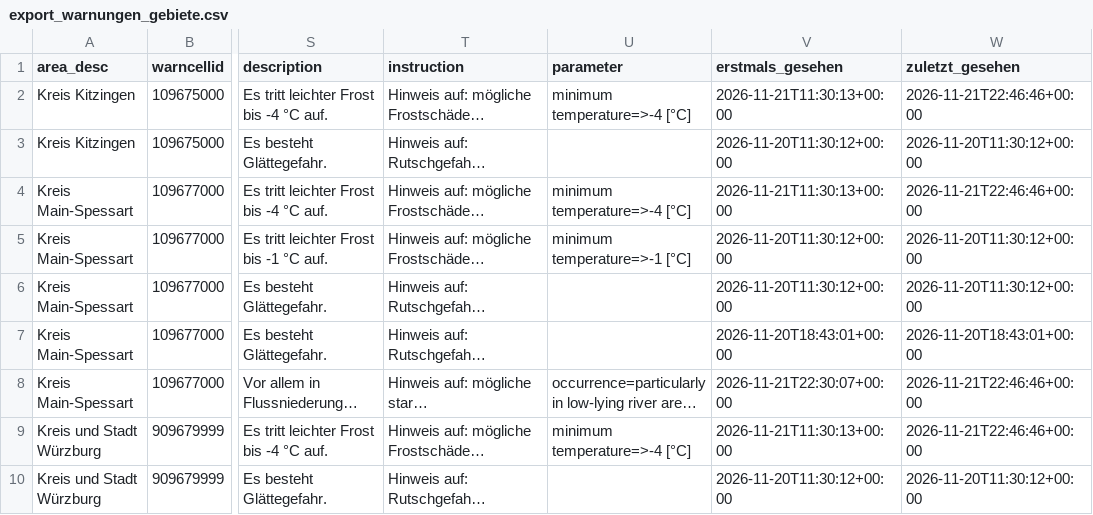
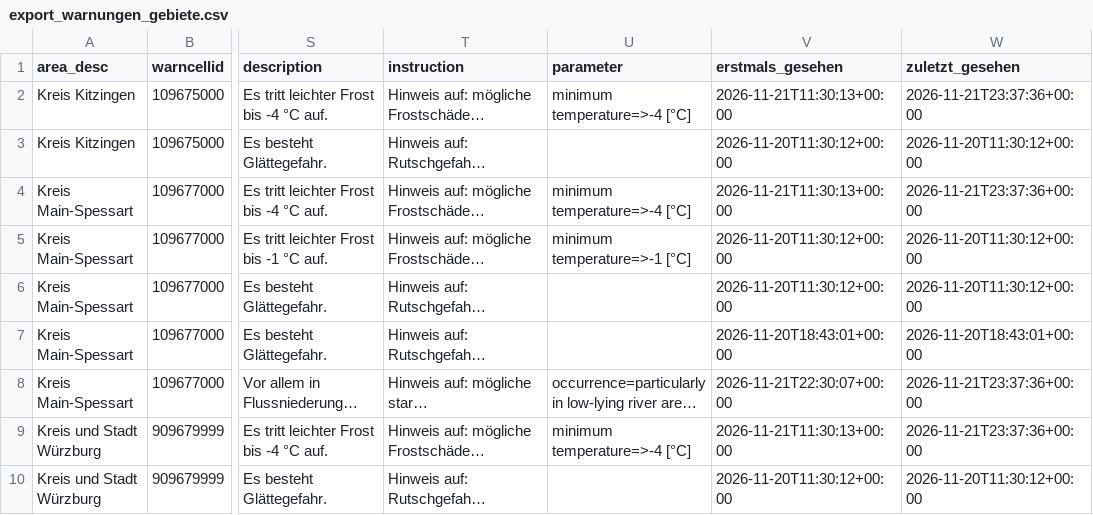
Before and after one commit to gkvkr9m6jt-ctrl/dwd-warnarchiv, a CSV file: export_warnungen_gebiete.csv, drawn as a sheet; only a part is shown, gaps mark what is left out; long unchanged cells end in …; the diff names each change by its address in the sheet, - before the commit and + after, or states it on an @@ line.

```diff
--- a/export_warnungen_gebiete.csv
+++ b/export_warnungen_gebiete.csv
-W2 (zuletzt_gesehen): 2026-11-21T22:46:46+00:00
+W2 (zuletzt_gesehen): 2026-11-21T23:37:36+00:00
-W4 (zuletzt_gesehen): 2026-11-21T22:46:46+00:00
+W4 (zuletzt_gesehen): 2026-11-21T23:37:36+00:00
-W8:W9 (zuletzt_gesehen): 2026-11-21T22:46:46+00:00
+W8:W9 (zuletzt_gesehen): 2026-11-21T23:37:36+00:00
```
Also changed, not shown: export_snapshots.csv, 1 other file.
